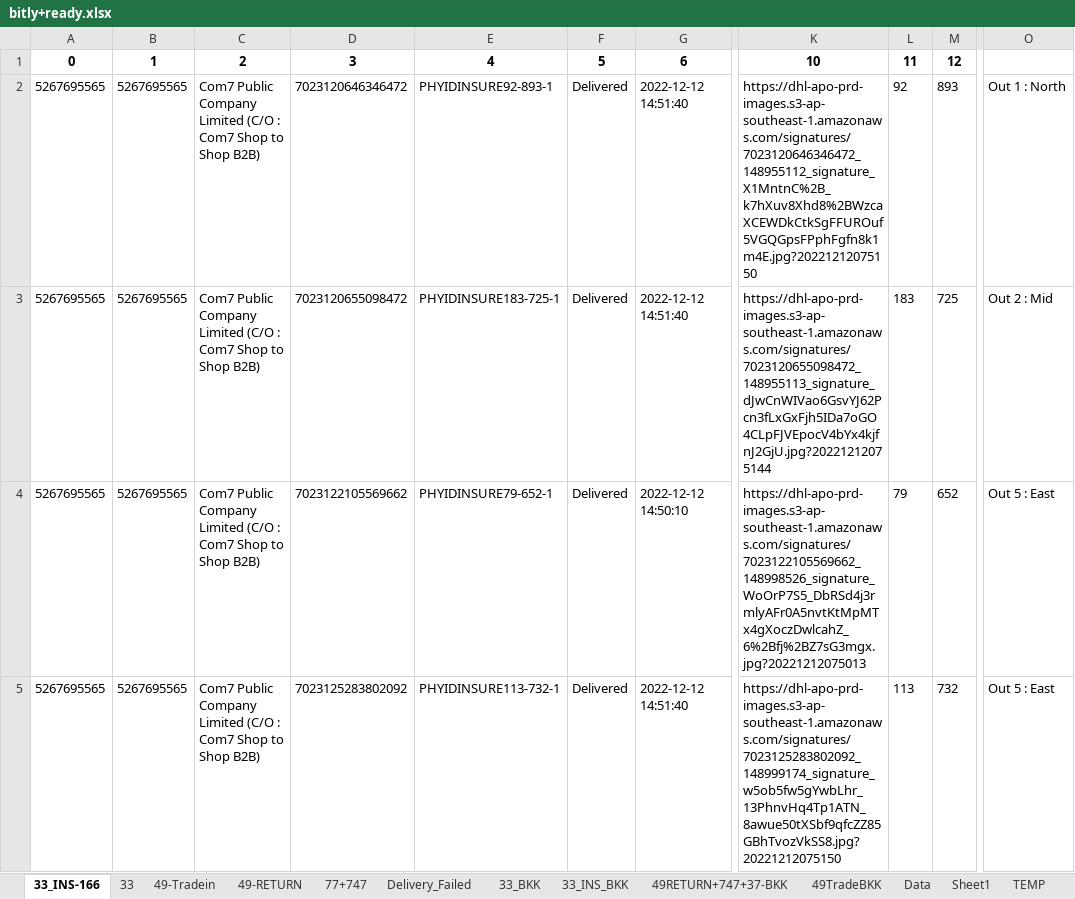
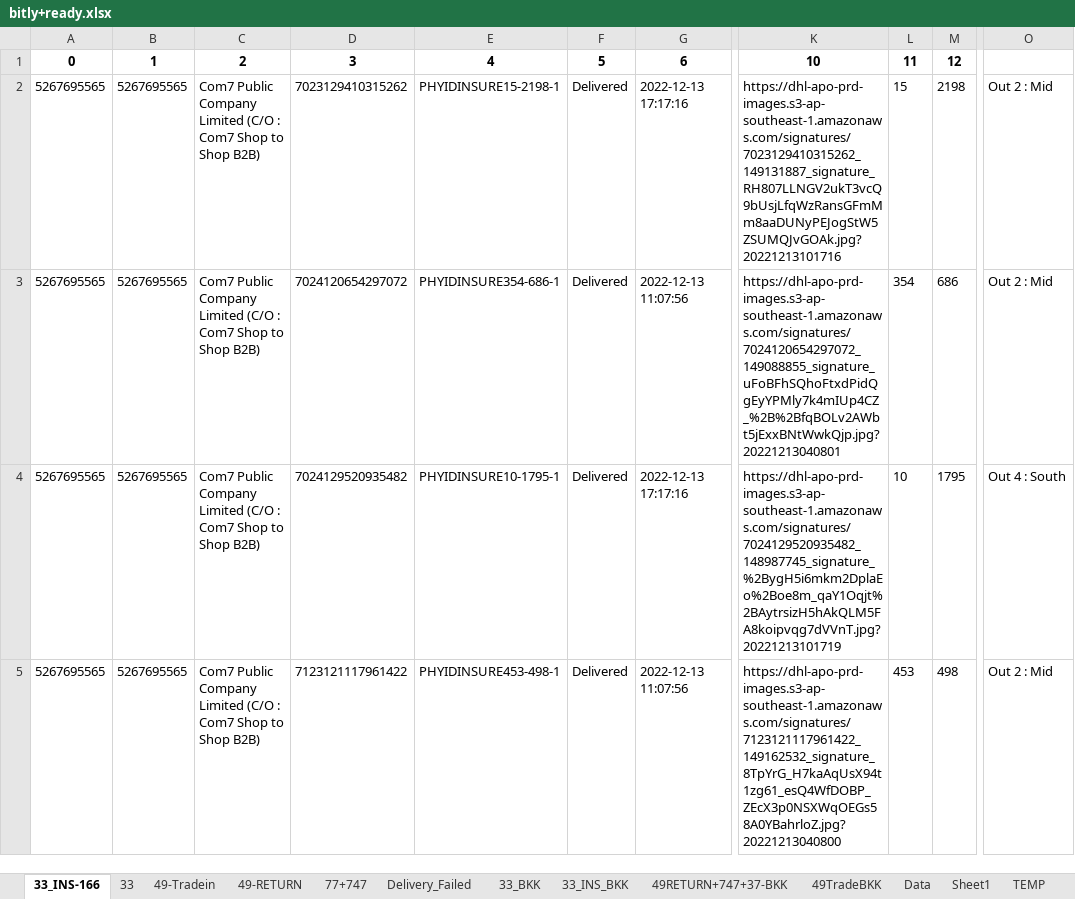
Before and after one commit to famasf1/my-work-python-script, an Excel workbook: Docref/bitly+ready.xlsx, sheet 33_INS-166, drawn as a sheet; only a part is shown, gaps mark what is left out; values as stored, in another font and other column widths than the file's, no borders; the diff covers the shown part only; the diff names each change by its address in the sheet, - before the commit and + after, or states it on an @@ line.

```diff
--- a/Docref/bitly+ready.xlsx (sheet 33_INS-166)
+++ b/Docref/bitly+ready.xlsx (sheet 33_INS-166)
-D2: 7023120646346472
+D2: 7023129410315262
-E2: PHYIDINSURE92-893-1
+E2: PHYIDINSURE15-2198-1
-G2: 2022-12-12 14:51:40
+G2: 2022-12-13 17:17:16
-K2: https://dhl-apo-prd-images.s3-ap-southeast-1.amazonaws.com/signatures/7023120646346472_148955112_signature_X1MntnC%2B_k7hXuv8Xhd8%2BWzcaXCEWDkCtkSgFFUROuf5VGQGpsFPphFgfn8k1m4E.jpg?20221212075150
+K2: https://dhl-apo-prd-images.s3-ap-southeast-1.amazonaws.com/signatures/7023129410315262_149131887_signature_RH807LLNGV2ukT3vcQ9bUsjLfqWzRansGFmMm8aaDUNyPEJogStW5ZSUMQJvGOAk.jpg?20221213101716
-L2: 92
+L2: 15
-M2: 893
+M2: 2198
-O2: Out 1 : North
+O2: Out 2 : Mid
-D3: 7023120655098472
+D3: 7024120654297072
-E3: PHYIDINSURE183-725-1
+E3: PHYIDINSURE354-686-1
-G3: 2022-12-12 14:51:40
+G3: 2022-12-13 11:07:56
-K3: https://dhl-apo-prd-images.s3-ap-southeast-1.amazonaws.com/signatures/7023120655098472_148955113_signature_dJwCnWIVao6GsvYJ62Pcn3fLxGxFjh5IDa7oGO4CLpFJVEpocV4bYx4kjfnJ2GjU.jpg?20221212075144
+K3: https://dhl-apo-prd-images.s3-ap-southeast-1.amazonaws.com/signatures/7024120654297072_149088855_signature_uFoBFhSQhoFtxdPidQgEyYPMly7k4mIUp4CZ_%2B%2BfqBOLv2AWbt5jExxBNtWwkQjp.jpg?20221213040801
-L3: 183
+L3: 354
-M3: 725
+M3: 686
-D4: 7023122105569662
+D4: 7024129520935482
-E4: PHYIDINSURE79-652-1
+E4: PHYIDINSURE10-1795-1
-G4: 2022-12-12 14:50:10
+G4: 2022-12-13 17:17:16
-K4: https://dhl-apo-prd-images.s3-ap-southeast-1.amazonaws.com/signatures/7023122105569662_148998526_signature_WoOrP7S5_DbRSd4j3rmlyAFr0A5nvtKtMpMTx4gXoczDwlcahZ_6%2Bfj%2BZ7sG3mgx.jpg?20221212075013
+K4: https://dhl-apo-prd-images.s3-ap-southeast-1.amazonaws.com/signatures/7024129520935482_148987745_signature_%2BygH5i6mkm2DplaEo%2Boe8m_qaY1Oqjt%2BAytrsizH5hAkQLM5FA8koipvqg7dVVnT.jpg?20221213101719
-L4: 79
+L4: 10
-M4: 652
+M4: 1795
-O4: Out 5 : East
+O4: Out 4 : South
-D5: 7023125283802092
+D5: 7123121117961422
-E5: PHYIDINSURE113-732-1
+E5: PHYIDINSURE453-498-1
-G5: 2022-12-12 14:51:40
+G5: 2022-12-13 11:07:56
-K5: https://dhl-apo-prd-images.s3-ap-southeast-1.amazonaws.com/signatures/7023125283802092_148999174_signature_w5ob5fw5gYwbLhr_13PhnvHq4Tp1ATN_8awue50tXSbf9qfcZZ85GBhTvozVkSS8.jpg?20221212075150
+K5: https://dhl-apo-prd-images.s3-ap-southeast-1.amazonaws.com/signatures/7123121117961422_149162532_signature_8TpYrG_H7kaAqUsX94t1zg61_esQ4WfDOBP_ZEcX3p0NSXWqOEGs58A0YBahrloZ.jpg?20221213040800
-L5: 113
+L5: 453
-M5: 732
+M5: 498
-O5: Out 5 : East
+O5: Out 2 : Mid
```
Also changed, not shown: 12 added rows and 245 edited cells elsewhere in this sheet, sheet 33, sheet 49-Tradein, sheet 77+747, sheet 49TradeBKK, sheet Data, sheet 33_INS_BKK, 1 more sheet, formulas that keep their value, Print Barcode (dev)/barcode.xlsx, Print Barcode (dev)/barcode_backup.xlsx, 3 other files.
